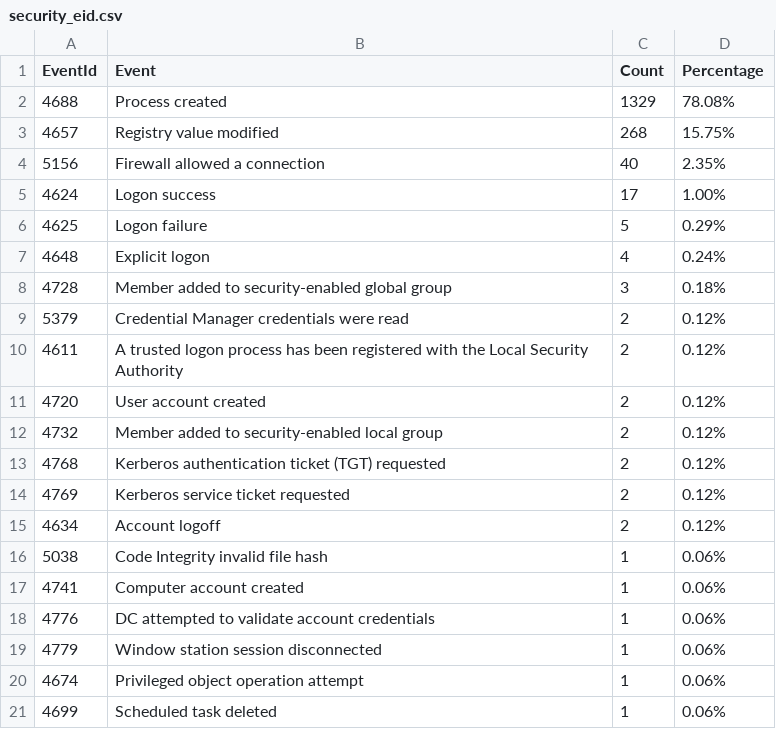
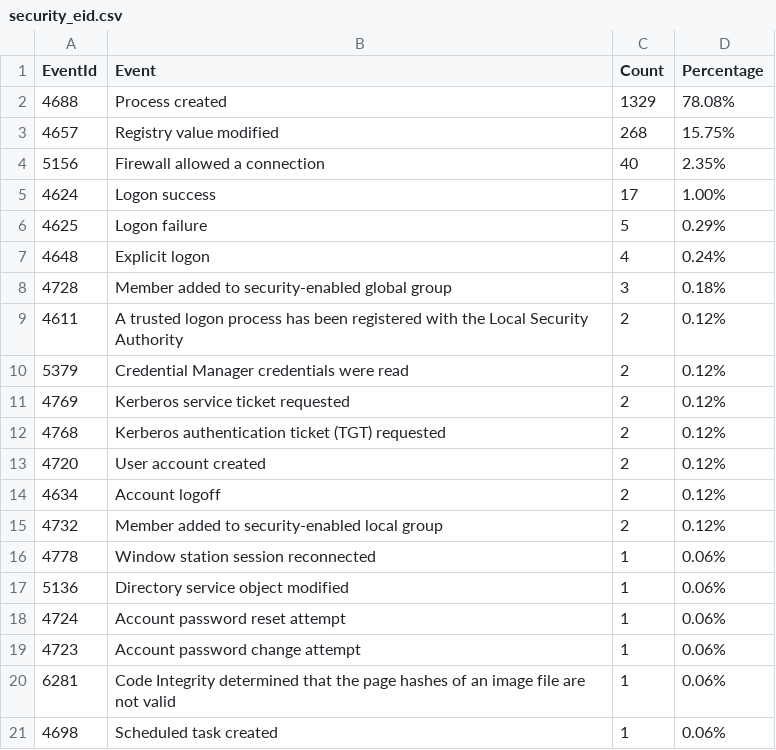
Before and after one commit to fukusuket/InvestigateWindowsLogSetting, a CSV file: security_eid.csv, drawn as a sheet.

```diff
--- a/security_eid.csv
+++ b/security_eid.csv
@@ -8,14 +8,14 @@ EventId,Event,Count,Percentage
 4728,Member added to security-enabled global group,3,0.18%
+4611,A trusted logon process has been registered with the Local Security Authority,2,0.12%
 5379,Credential Manager credentials were read,2,0.12%
-4611,A trusted logon process has been registered with the Local Security Authority,2,0.12%
+4769,Kerberos service ticket requested,2,0.12%
+4768,Kerberos authentication ticket (TGT) requested,2,0.12%
 4720,User account created,2,0.12%
+4634,Account logoff,2,0.12%
 4732,Member added to security-enabled local group,2,0.12%
-4768,Kerberos authentication ticket (TGT) requested,2,0.12%
-4769,Kerberos service ticket requested,2,0.12%
-4634,Account logoff,2,0.12%
-5038,Code Integrity invalid file hash,1,0.06%
-4741,Computer account created,1,0.06%
-4776,DC attempted to validate account credentials,1,0.06%
-4779,Window station session disconnected,1,0.06%
-4674,Privileged object operation attempt,1,0.06%
-4699,Scheduled task deleted,1,0.06%
+4778,Window station session reconnected,1,0.06%
+5136,Directory service object modified,1,0.06%
+4724,Account password reset attempt,1,0.06%
+4723,Account password change attempt,1,0.06%
+6281,Code Integrity determined that the page hashes of an image file are not valid ,1,0.06%
+4698,Scheduled task created,1,0.06%
```
Also changed, not shown: 3 other files.
